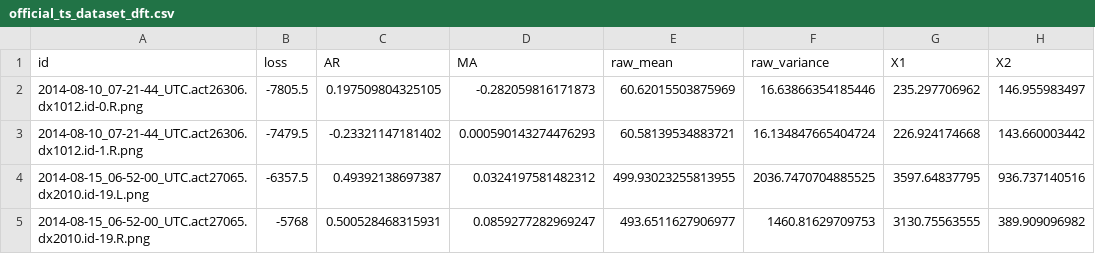
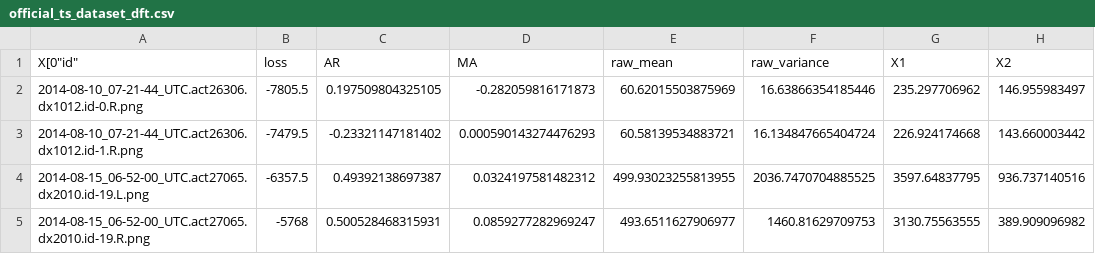
Before and after one commit to jwang198/SETI_SignalRecognition, a CSV file: DATA/official_ts_dataset_dft.csv, drawn as a sheet; only a part is shown; the diff names each change by its address in the sheet, - before the commit and + after, or states it on an @@ line.

```diff
--- a/DATA/official_ts_dataset_dft.csv
+++ b/DATA/official_ts_dataset_dft.csv
-A1: id
+A1: X[0"id"
```
Also changed, not shown: 1 other file.
